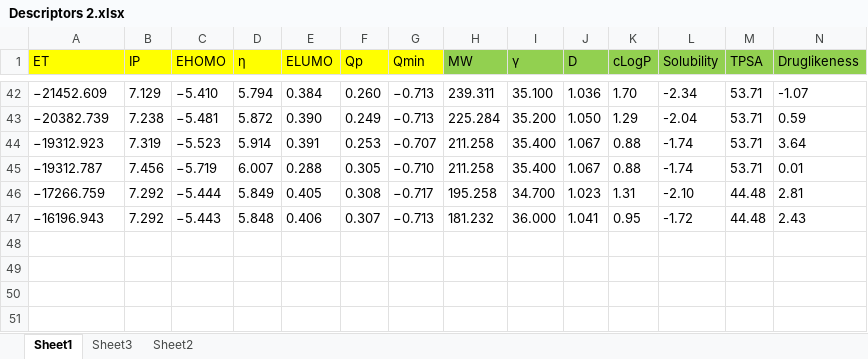
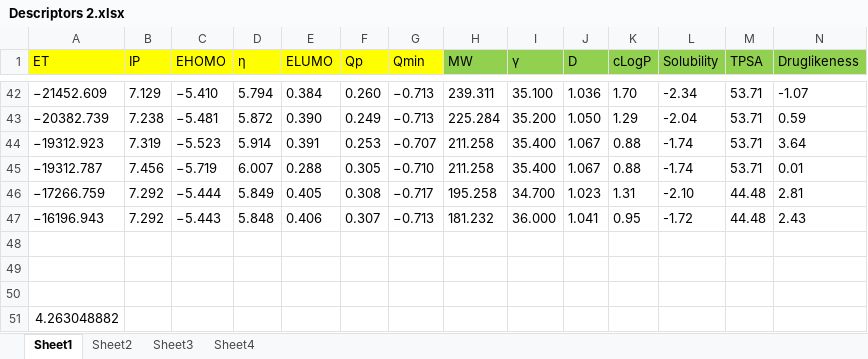
Before and after one commit to madsutherland/MS_WSS2018, an Excel workbook: Molecular Structures Real/Descriptors 2.xlsx, sheet Sheet1, drawn as a sheet; only a part is shown, gaps mark what is left out; values as stored, in another font and other column widths than the file's, no borders; rows hold the shown columns only; the diff names each change by its address in the sheet, - before the commit and + after, or states it on an @@ line.

Commit message:
Added vectorized structures in Sheet 4

```diff
--- a/Molecular Structures Real/Descriptors 2.xlsx (sheet Sheet1)
+++ b/Molecular Structures Real/Descriptors 2.xlsx (sheet Sheet1)
+sheet tab: Sheet4
@@ sheet tab order changed: Sheet1 | Sheet2 | Sheet3 | Sheet4 @@
+row 48: (empty)
+row 49: (empty)
+row 50: (empty)
+row 51: 4.263048882
```
Also changed, not shown: sheet Sheet3, 2 other files.
